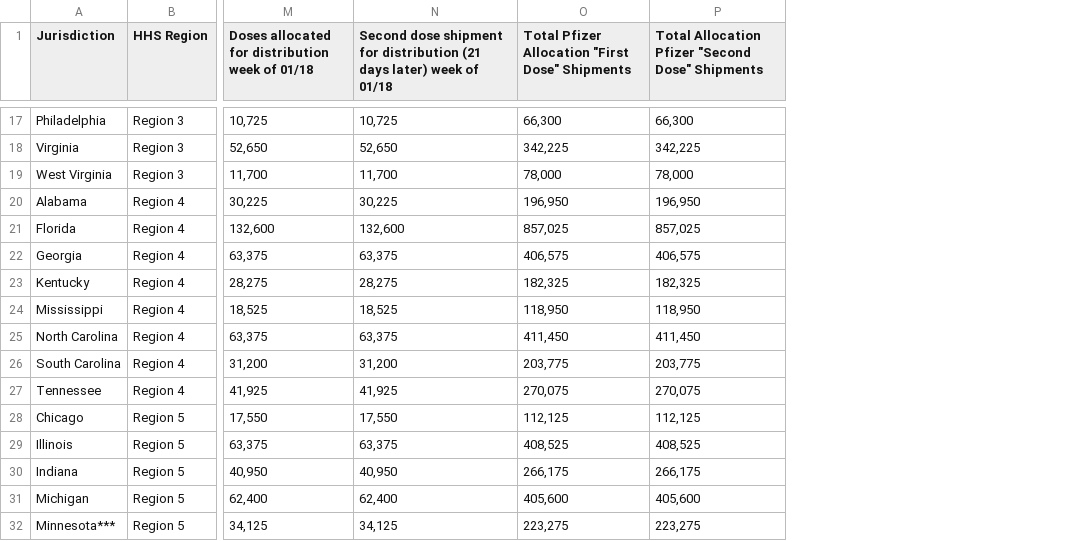
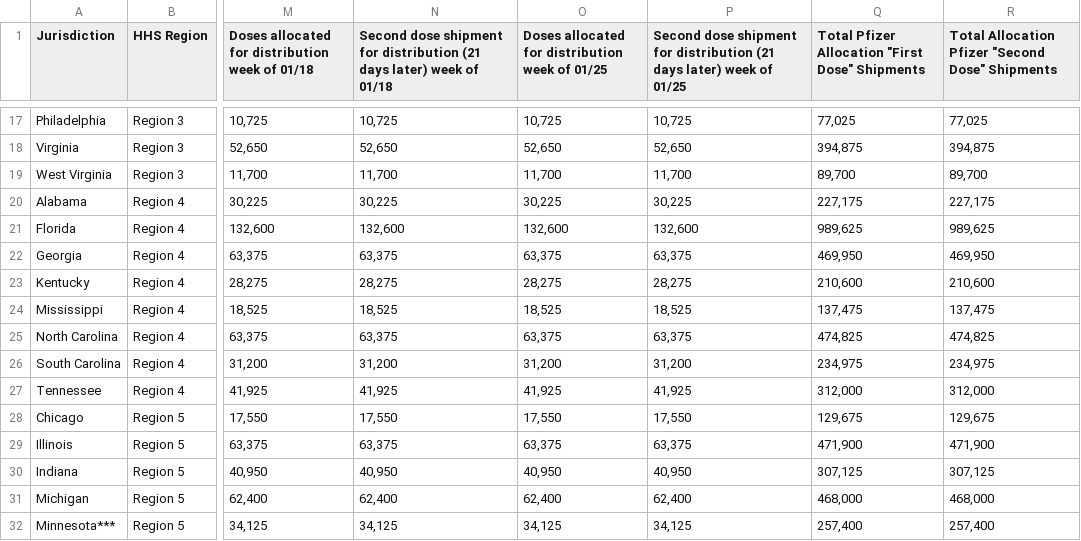
Before and after one commit to lettywu/COVID-19-vaccinations, a CSV file: data/COVID-19_Vaccine_Distribution_Allocations_by_Jurisdiction_-_Pfizer.csv, drawn as a sheet; only a part is shown, gaps mark what is left out; addresses are those after the commit; the diff covers the shown part only; the diff names each change by its address in the sheet, - before the commit and + after, or states it on an @@ line.

```diff
--- a/data/COVID-19_Vaccine_Distribution_Allocations_by_Jurisdiction_-_Pfizer.csv
+++ b/data/COVID-19_Vaccine_Distribution_Allocations_by_Jurisdiction_-_Pfizer.csv
+column O, row 1: Doses allocated for distribution week of 01/25; rows 17-32: 10,725 | 52,650 | 11,700 | 30,225 | 132,600 | 63,375 | 28,275 | 18,525 | 63,375 | 31,200 | 41,925 | 17,550 | 63,375 | 40,950 | 62,400 | 34,125
+column P, row 1: Second dose shipment for distribution (21 days later) week of 01/25; rows 17-32: 10,725 | 52,650 | 11,700 | 30,225 | 132,600 | 63,375 | 28,275 | 18,525 | 63,375 | 31,200 | 41,925 | 17,550 | 63,375 | 40,950 | 62,400 | 34,125
-Q17: 66,300
+Q17: 77,025
-R17: 66,300
+R17: 77,025
-Q18: 342,225
+Q18: 394,875
-R18: 342,225
+R18: 394,875
-Q19: 78,000
+Q19: 89,700
-R19: 78,000
+R19: 89,700
-Q20: 196,950
+Q20: 227,175
-R20: 196,950
+R20: 227,175
-Q21: 857,025
+Q21: 989,625
-R21: 857,025
+R21: 989,625
-Q22: 406,575
+Q22: 469,950
-R22: 406,575
+R22: 469,950
-Q23: 182,325
+Q23: 210,600
-R23: 182,325
+R23: 210,600
-Q24: 118,950
+Q24: 137,475
-R24: 118,950
+R24: 137,475
-Q25: 411,450
+Q25: 474,825
-R25: 411,450
+R25: 474,825
-Q26: 203,775
+Q26: 234,975
-R26: 203,775
+R26: 234,975
-Q27: 270,075
+Q27: 312,000
-R27: 270,075
+R27: 312,000
-Q28: 112,125
+Q28: 129,675
-R28: 112,125
+R28: 129,675
-Q29: 408,525
+Q29: 471,900
-R29: 408,525
+R29: 471,900
-Q30: 266,175
+Q30: 307,125
-R30: 266,175
+R30: 307,125
-Q31: 405,600
+Q31: 468,000
-R31: 405,600
+R31: 468,000
-Q32: 223,275
+Q32: 257,400
-R32: 223,275
+R32: 257,400
```
Also changed, not shown: 93 edited cells elsewhere in this file, data/COVID-19_Vaccine_Distribution_Allocations_by_Jurisdiction_-_Moderna.csv, 4 other files.
